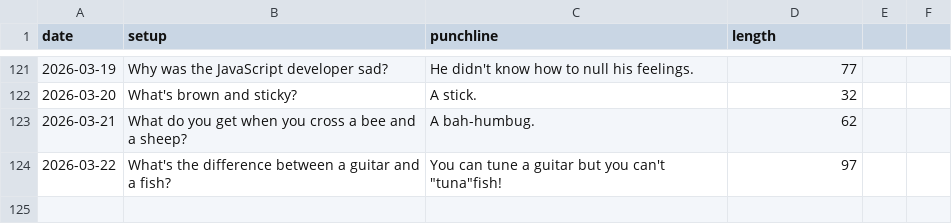
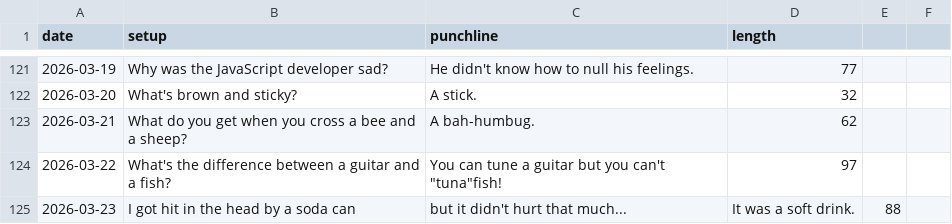
Before and after one commit to onFilm/onFilm, a CSV file: jokes/stats.csv, drawn as a sheet; only a part is shown, gaps mark what is left out; the diff names each change by its address in the sheet, - before the commit and + after, or states it on an @@ line.

```diff
--- a/jokes/stats.csv
+++ b/jokes/stats.csv
+row 125: 2026-03-23 | I got hit in the head by a soda can | but it didn't hurt that much... | It was a soft drink. | 88
```
Also changed, not shown: 2 other files.
